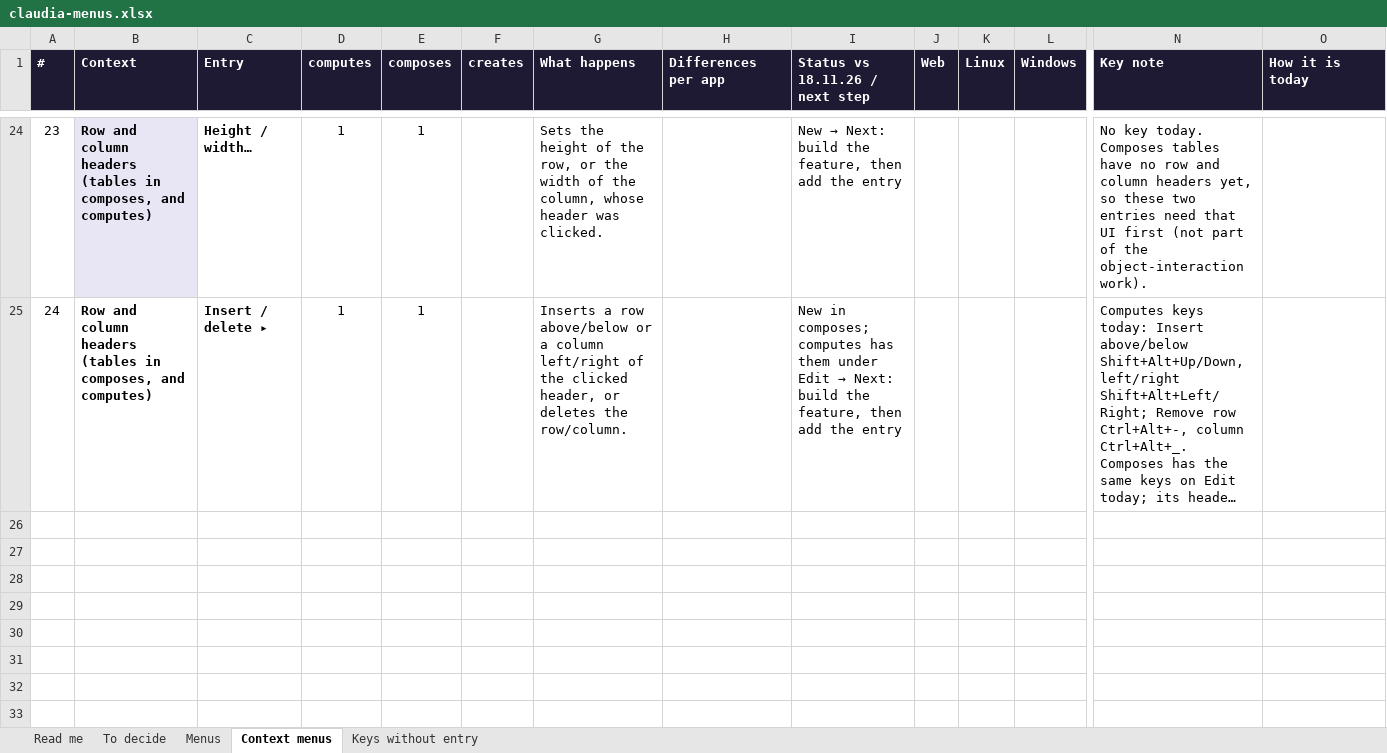
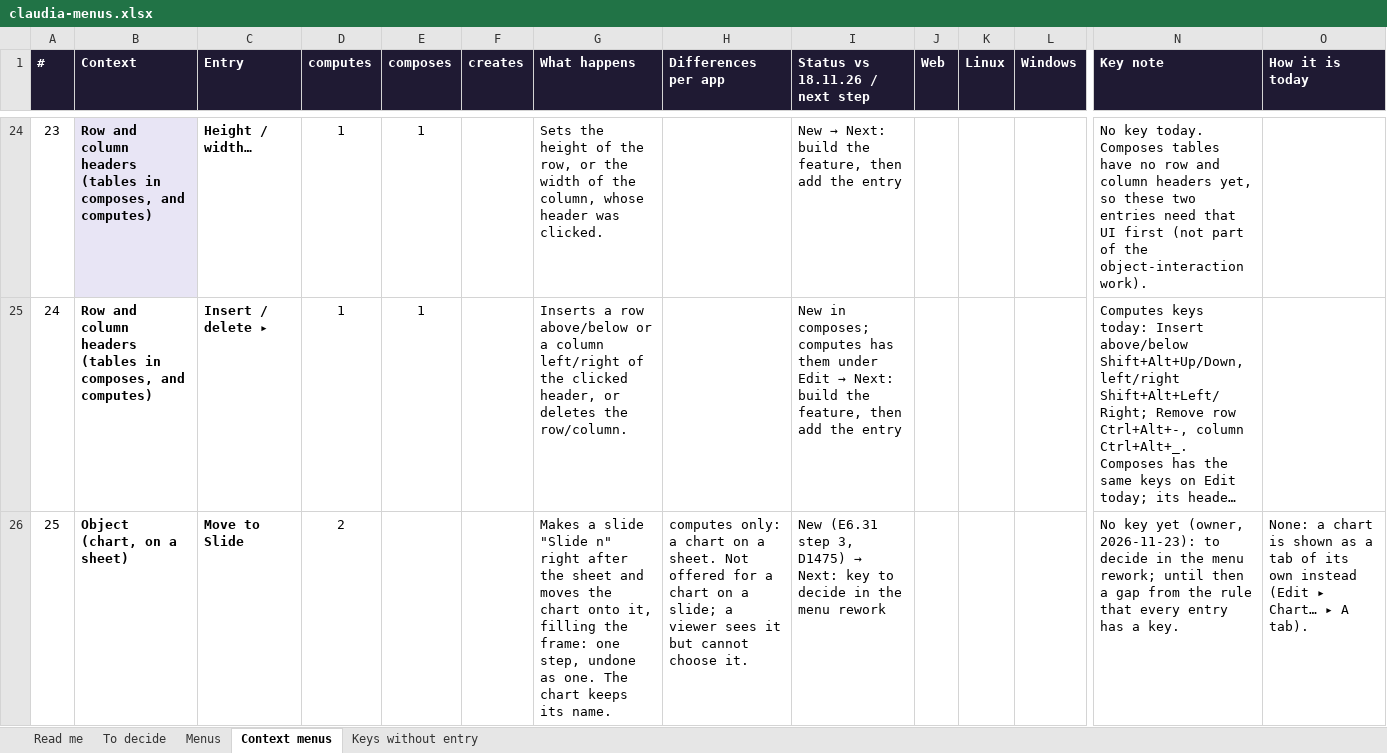
Before and after one commit to claudiaoffice/claudia, an Excel workbook: claudiaoffice-log/notes/claudia-menus.xlsx, sheet Context menus, drawn as a sheet; only a part is shown, gaps mark what is left out; long unchanged cells end in …; values as stored, in another font and other column widths than the file's, no borders; conditional formats not drawn; rows hold the shown columns only; the diff names each change by its address in the sheet, - before the commit and + after, or states it on an @@ line.

```diff
--- a/claudiaoffice-log/notes/claudia-menus.xlsx (sheet Context menus)
+++ b/claudiaoffice-log/notes/claudia-menus.xlsx (sheet Context menus)
+row 26: 25 | Object (chart, on a sheet) | Move to Slide | 2 |  |  | Makes a slide "Slide n" right after the sheet and moves the chart onto it, filling the frame: one step, undone as one. The chart keeps its name. | computes only: a chart on a sheet. Not offered for a chart on a slide; a viewer sees it but cannot choose it. | New (E6.31 step 3, D1475) → Next: key to decide in the menu rework |  |  |  | No key yet (owner, 2026-11-23): to decide in the menu rework; until then a gap from the rule that every entry has a key. | None: a chart is shown as a tab of its own instead (Edit ▸ Chart… ▸ A tab).
```
Also changed, not shown: 8 other files.
